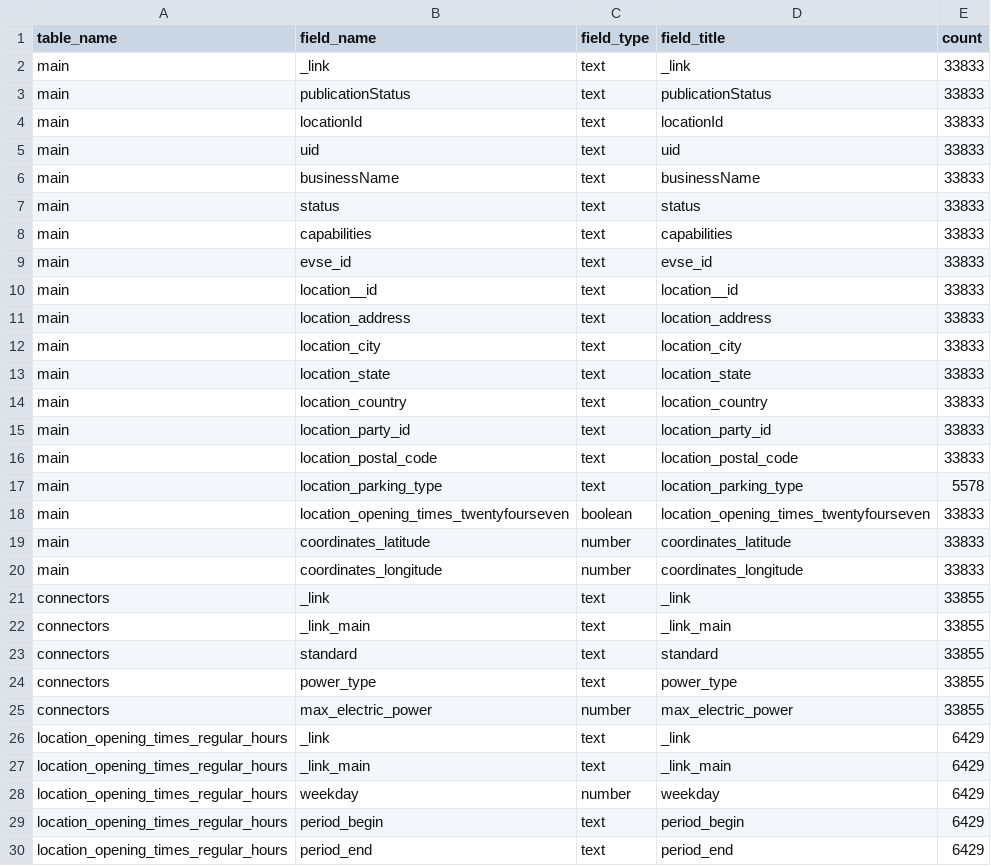
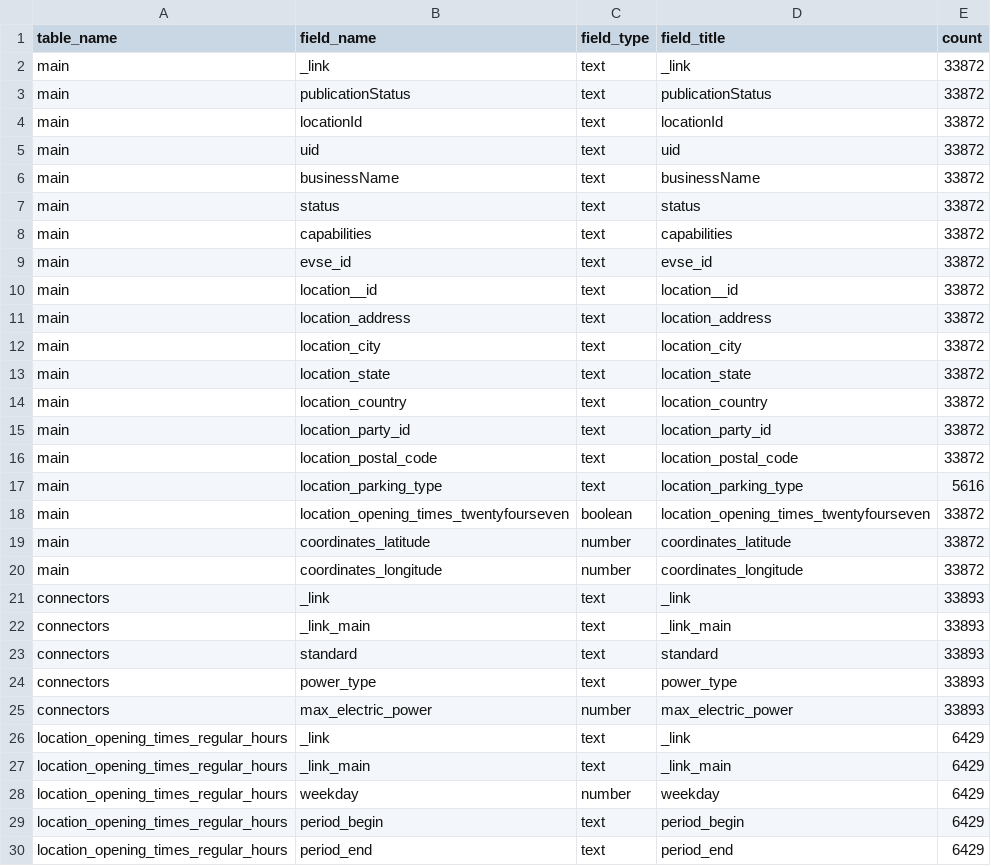
Before and after one commit to ondata/rete_ricarica_veicoli_elettrici, a CSV file: data/api/fields.csv, drawn as a sheet.

```diff
--- a/data/api/fields.csv
+++ b/data/api/fields.csv
@@ -1,26 +1,26 @@
 table_name,field_name,field_type,field_title,count
-main,_link,text,_link,33833
-main,publicationStatus,text,publicationStatus,33833
-main,locationId,text,locationId,33833
-main,uid,text,uid,33833
-main,businessName,text,businessName,33833
-main,status,text,status,33833
-main,capabilities,text,capabilities,33833
-main,evse_id,text,evse_id,33833
-main,location__id,text,location__id,33833
-main,location_address,text,location_address,33833
-main,location_city,text,location_city,33833
-main,location_state,text,location_state,33833
-main,location_country,text,location_country,33833
-main,location_party_id,text,location_party_id,33833
-main,location_postal_code,text,location_postal_code,33833
-main,location_parking_type,text,location_parking_type,5578
-main,location_opening_times_twentyfourseven,boolean,location_opening_times_twentyfourseven,33833
-main,coordinates_latitude,number,coordinates_latitude,33833
-main,coordinates_longitude,number,coordinates_longitude,33833
-connectors,_link,text,_link,33855
-connectors,_link_main,text,_link_main,33855
-connectors,standard,text,standard,33855
-connectors,power_type,text,power_type,33855
-connectors,max_electric_power,number,max_electric_power,33855
+main,_link,text,_link,33872
+main,publicationStatus,text,publicationStatus,33872
+main,locationId,text,locationId,33872
+main,uid,text,uid,33872
+main,businessName,text,businessName,33872
+main,status,text,status,33872
+main,capabilities,text,capabilities,33872
+main,evse_id,text,evse_id,33872
+main,location__id,text,location__id,33872
+main,location_address,text,location_address,33872
+main,location_city,text,location_city,33872
+main,location_state,text,location_state,33872
+main,location_country,text,location_country,33872
+main,location_party_id,text,location_party_id,33872
+main,location_postal_code,text,location_postal_code,33872
+main,location_parking_type,text,location_parking_type,5616
+main,location_opening_times_twentyfourseven,boolean,location_opening_times_twentyfourseven,33872
+main,coordinates_latitude,number,coordinates_latitude,33872
+main,coordinates_longitude,number,coordinates_longitude,33872
+connectors,_link,text,_link,33893
+connectors,_link_main,text,_link_main,33893
+connectors,standard,text,standard,33893
+connectors,power_type,text,power_type,33893
+connectors,max_electric_power,number,max_electric_power,33893
 location_opening_times_regular_hours,_link,text,_link,6429
```
Also changed, not shown: data/api/csv/location_opening_times_regular_hours.csv, 3 other files.
